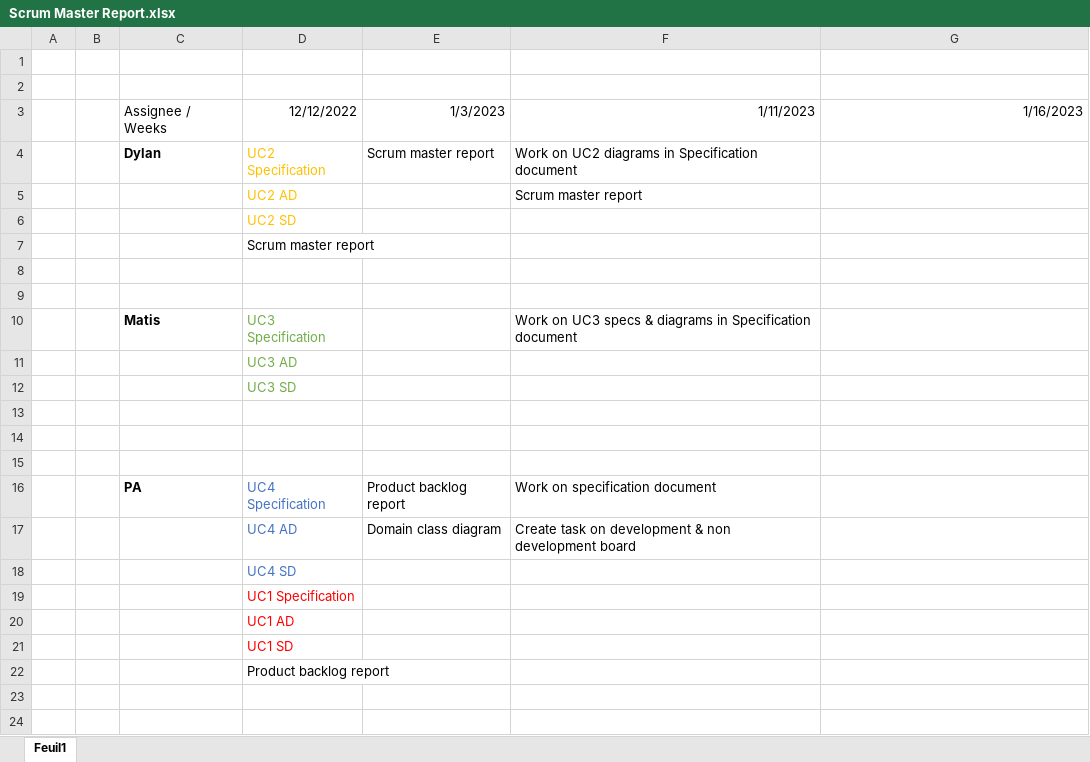
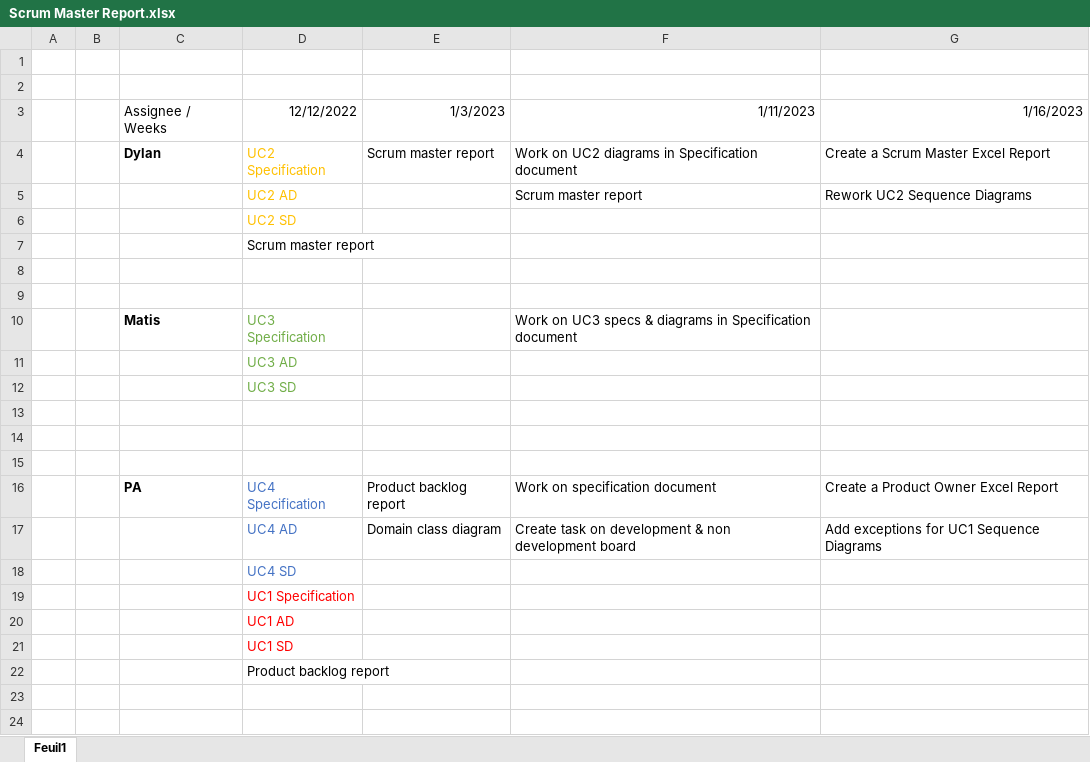
Before and after one commit to IUT-DEPT-INFO-UCA/gp-dam-teamflexsante, an Excel workbook: docs/GL/Scrum Master Report.xlsx, sheet Feuil1, drawn as a sheet; only a part is shown; values as stored, in another font and other column widths than the file's, no borders; the diff names each change by its address in the sheet, - before the commit and + after, or states it on an @@ line.

Commit message:
✨ Update Rapport document and Scrum Master Report

```diff
--- a/docs/GL/Scrum Master Report.xlsx (sheet Feuil1)
+++ b/docs/GL/Scrum Master Report.xlsx (sheet Feuil1)
-G4: (empty)
+G4: Create a Scrum Master Excel Report
-G5: (empty)
+G5: Rework UC2 Sequence Diagrams
-G16: (empty)
+G16: Create a Product Owner Excel Report
-G17: (empty)
+G17: Add exceptions for UC1 Sequence Diagrams
```
Also changed, not shown: 1 other file.
